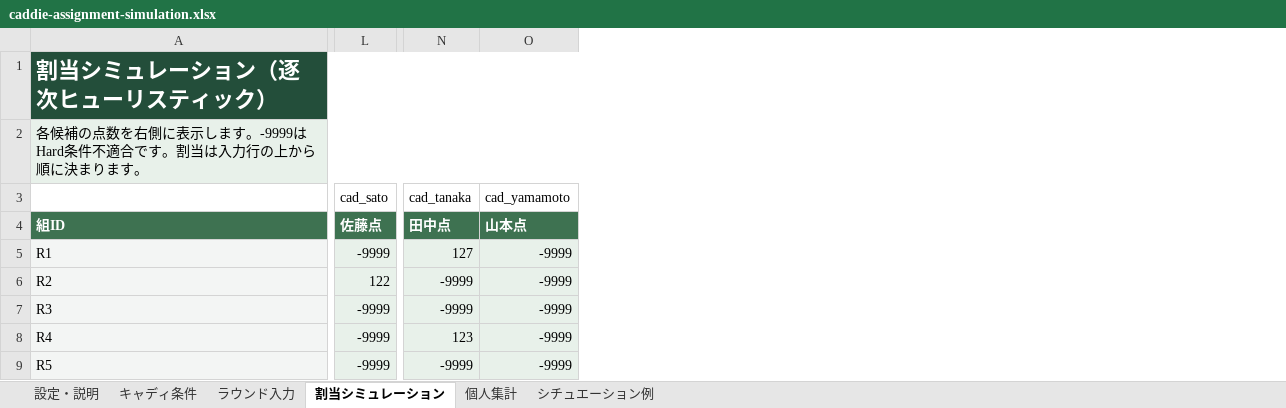
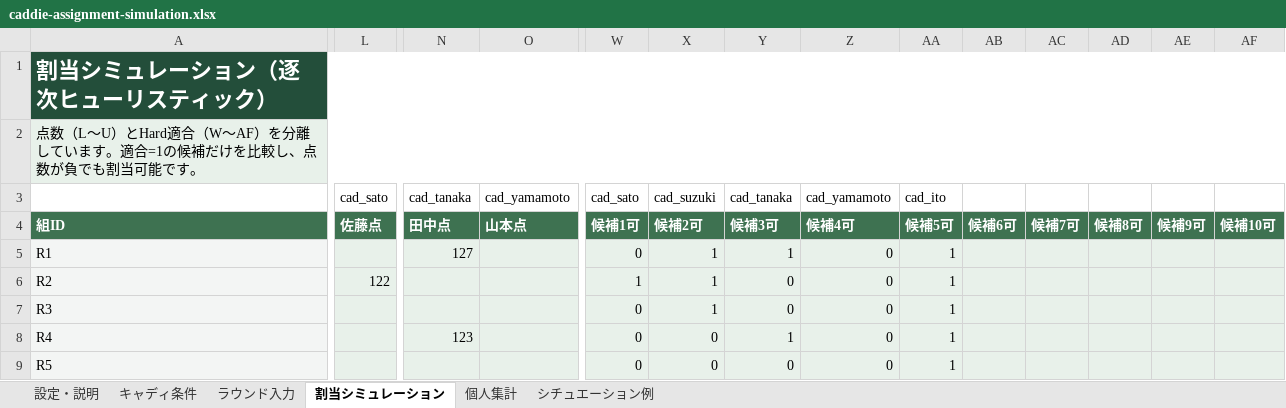
Before and after one commit to quantum-box/courseboard, an Excel workbook: docs/src/business/caddie-assignment-simulation.xlsx, sheet 割当シミュレーション, drawn as a sheet; only a part is shown, gaps mark what is left out; values as stored, in another font and other column widths than the file's, no borders; conditional formats not drawn; the diff covers the shown part only; the diff names each change by its address in the sheet, - before the commit and + after, or states it on an @@ line.

```diff
--- a/docs/src/business/caddie-assignment-simulation.xlsx (sheet 割当シミュレーション)
+++ b/docs/src/business/caddie-assignment-simulation.xlsx (sheet 割当シミュレーション)
+column W (候補1可), row 3: cad_sato; rows 5-9: 0 | 1 | 0 | 0 | 0
+column X (候補2可), row 3: cad_suzuki; rows 5-9: 1 | 1 | 1 | 0 | 0
+column Y (候補3可), row 3: cad_tanaka; rows 5-9: 1 | 0 | 0 | 1 | 0
+column Z (候補4可), row 3: cad_yamamoto; rows 5-9: all 0
+column AA (候補5可), row 3: cad_ito; rows 5-9: all 1
+column AB (候補6可), empty
+column AC (候補7可), empty
+column AD (候補8可), empty
+column AE (候補9可), empty
+column AF (候補10可), empty
-A2 (組ID): 各候補の点数を右側に表示します。-9999はHard条件不適合です。割当は入力行の上から順に決まります。
+A2 (組ID): 点数（L〜U）とHard適合（W〜AF）を分離しています。適合=1の候補だけを比較し、点数が負でも割当可能です。
-L5 (佐藤点): -9999
+L5 (佐藤点): (empty)
-O5:O9 (山本点): -9999
+O5:O9 (山本点): (empty)
-N6:N7 (田中点): -9999
+N6:N7 (田中点): (empty)
-L7:L9 (佐藤点): -9999
+L7:L9 (佐藤点): (empty)
-N9 (田中点): -9999
+N9 (田中点): (empty)
```
Also changed, not shown: 2 edited cells and cell formats elsewhere in this sheet, sheet キャディ条件, sheet ラウンド入力, sheet 設定・説明, sheet シチュエーション例, formulas that keep their value, 1 other file.
